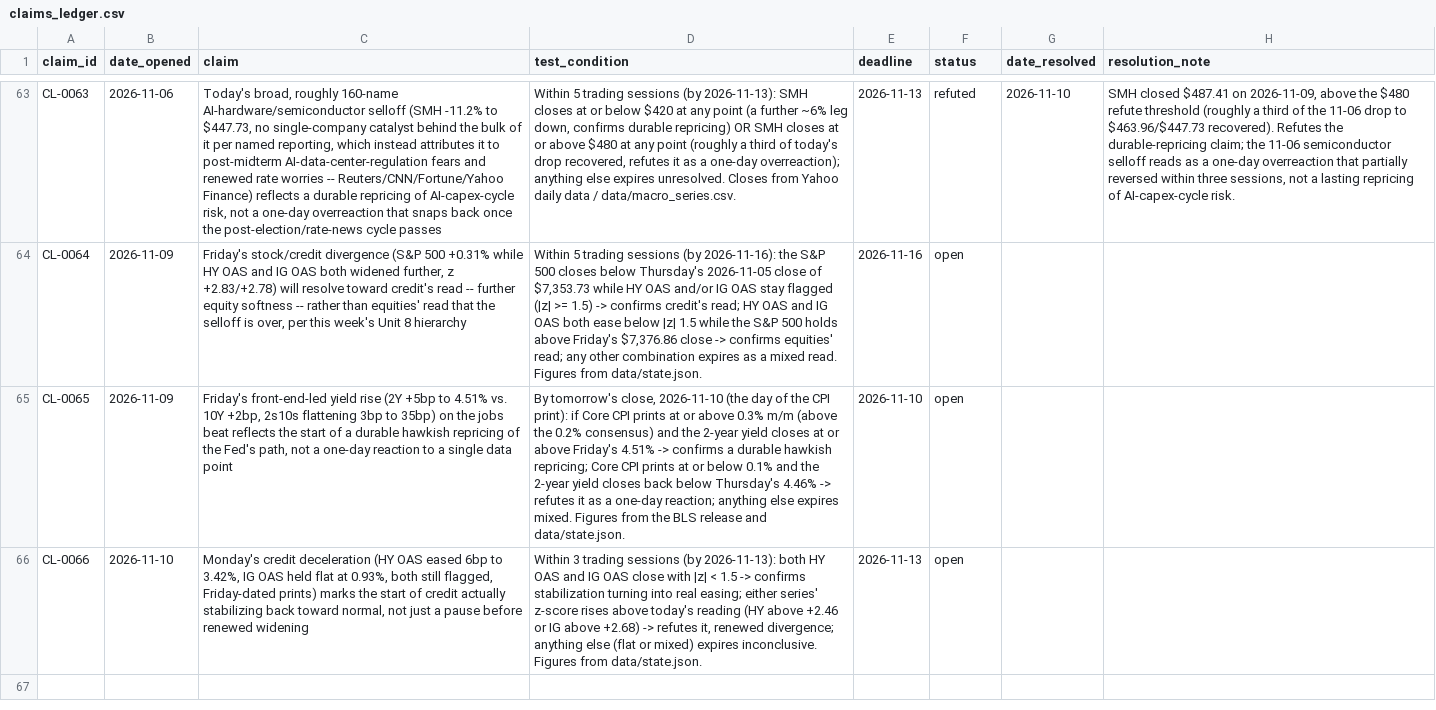
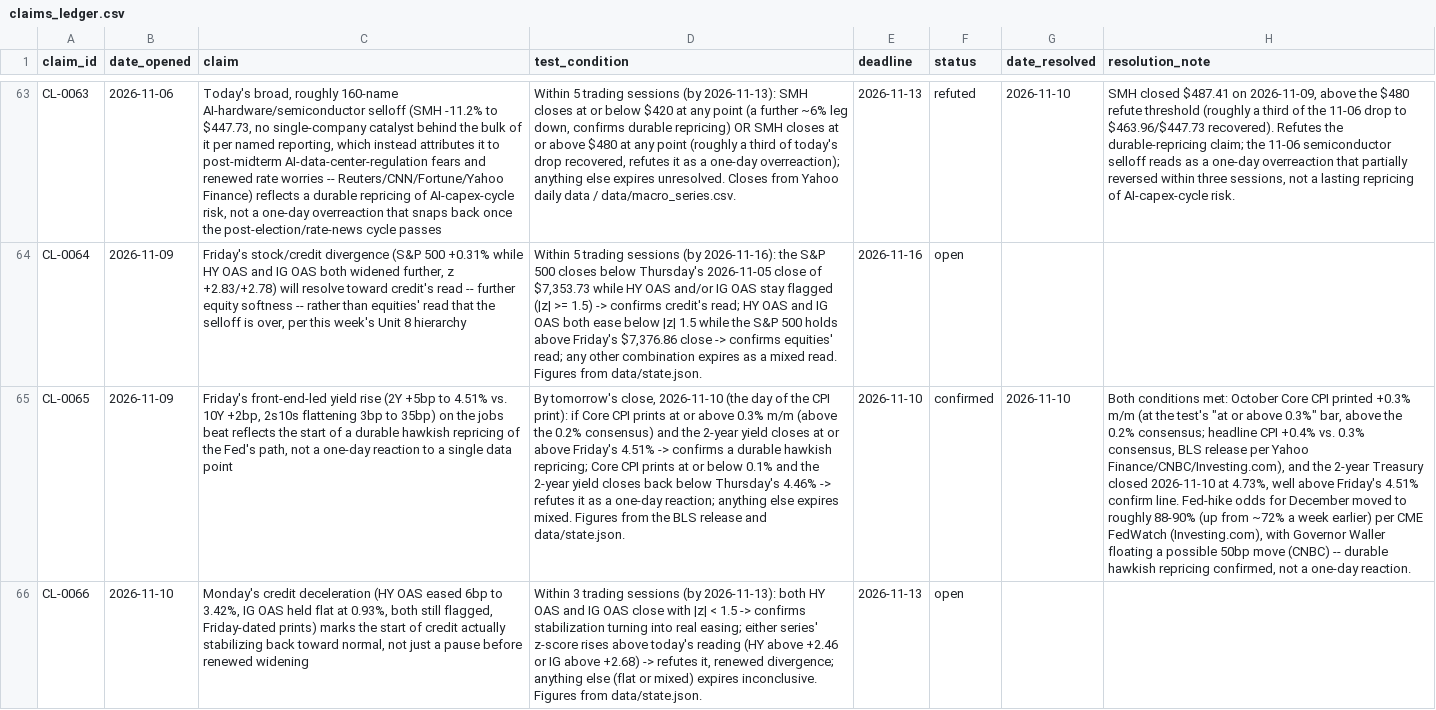
Before and after one commit to srwfj5d2th-droid/morning-macro, a CSV file: data/claims_ledger.csv, drawn as a sheet; only a part is shown, gaps mark what is left out; the diff covers the shown part only; the diff names each change by its address in the sheet, - before the commit and + after, or states it on an @@ line.

```diff
--- a/data/claims_ledger.csv
+++ b/data/claims_ledger.csv
-F65 (status): open
+F65 (status): confirmed
-G65 (date_resolved): (empty)
+G65 (date_resolved): 2026-11-10
-H65 (resolution_note): (empty)
+H65 (resolution_note): Both conditions met: October Core CPI printed +0.3% m/m (at the test's "at or above 0.3%" bar, above the 0.2% consensus; headline CPI +0.4% vs. 0.3% consensus, BLS release per Yahoo Finance/CNBC/Investing.com), and the 2-year Treasury closed 2026-11-10 at 4.73%, well above Friday's 4.51% confirm line. Fed-hike odds for December moved to roughly 88-90% (up from ~72% a week earlier) per CME FedWatch (Investing.com), with Governor Waller floating a possible 50bp move (CNBC) -- durable hawkish repricing confirmed, not a one-day reaction.
```
Also changed, not shown: 1 added row and 3 edited cells elsewhere in this file, data/macro_series.csv, 29 other files.
